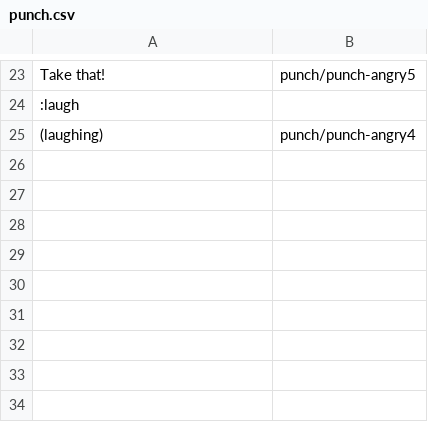
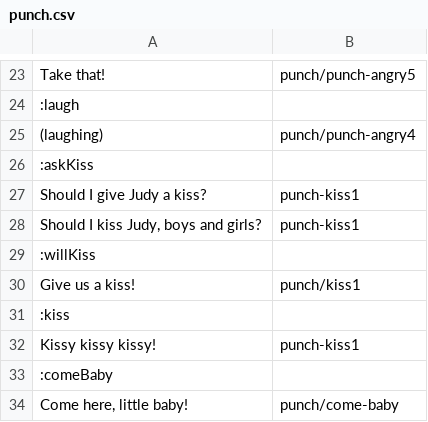
Before and after one commit to cblop/pjphaser, a CSV file: src/assets/sounds/punch.csv, drawn as a sheet; only a part is shown, gaps mark what is left out.

```diff
--- a/src/assets/sounds/punch.csv
+++ b/src/assets/sounds/punch.csv
@@ -25 +25,10 @@ Take that!;punch/punch-angry5
 (laughing);punch/punch-angry4
+:askKiss
+Should I give Judy a kiss?;punch-kiss1
+Should I kiss Judy, boys and girls?;punch-kiss1
+:willKiss
+Give us a kiss!;punch/kiss1
+:kiss
+Kissy kissy kissy!;punch-kiss1
+:comeBaby
+Come here, little baby!;punch/come-baby
```
Also changed, not shown: build/assets/sounds/judy.csv, build/assets/sounds/punch.csv, 27 other files.
